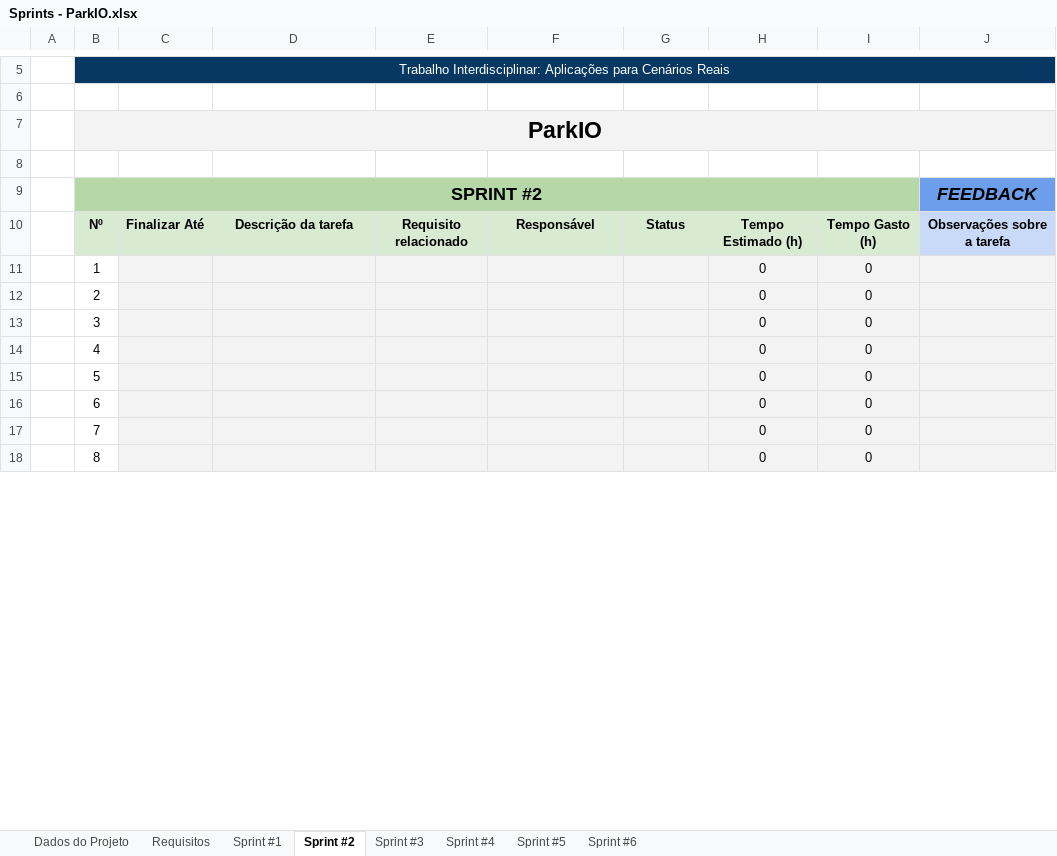
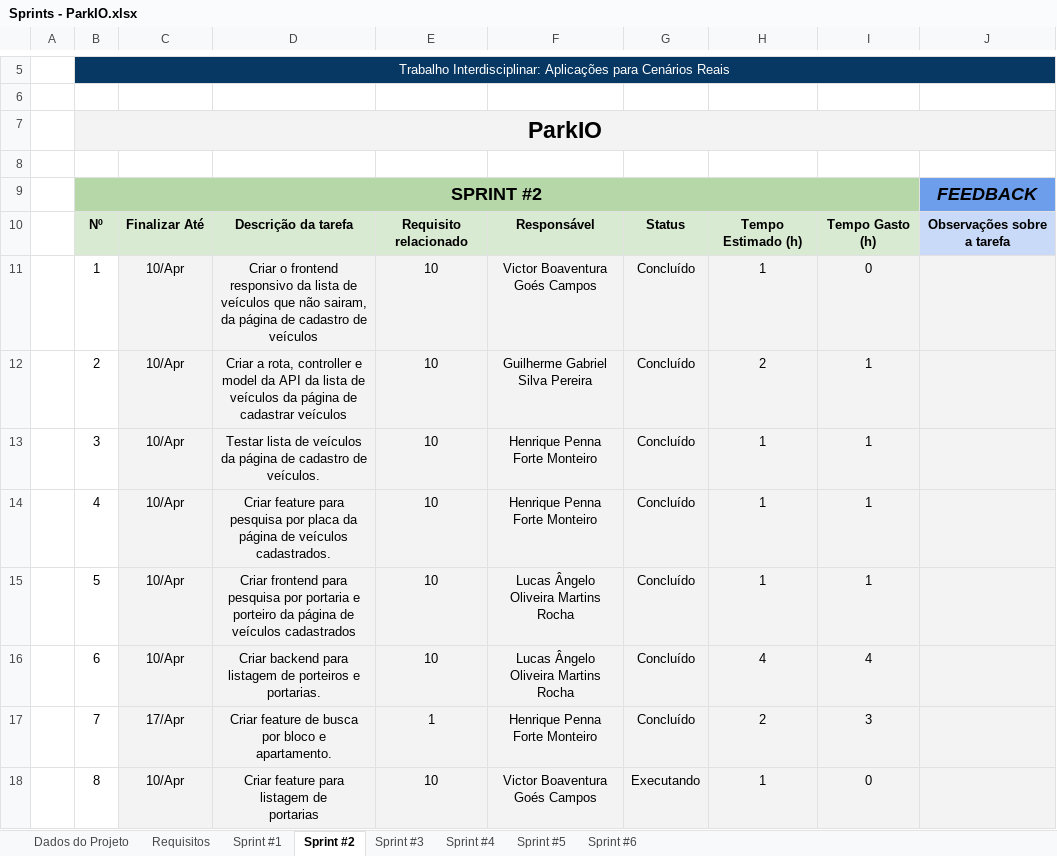
Before and after one commit to Lucas-Angelo/plf-es-2021-1-ti3-6654100-parkio, an Excel workbook: Artefatos/Sprints - ParkIO.xlsx, sheet Sprint #2, drawn as a sheet; only a part is shown, gaps mark what is left out; values as stored, in another font and other column widths than the file's, no borders; conditional formats not drawn; ↵ is a line break in a cell; the diff covers the shown part only; the diff names each change by its address in the sheet, - before the commit and + after, or states it on an @@ line.

Commit message:
Update sprint document

```diff
--- a/Artefatos/Sprints - ParkIO.xlsx (sheet Sprint #2)
+++ b/Artefatos/Sprints - ParkIO.xlsx (sheet Sprint #2)
-C11:C16: (empty)
+C11:C16: 10/Apr
-D11: (empty)
+D11: Criar o frontend responsivo da lista de veículos que não sairam, da página de cadastro de veículos
-E11:E16: (empty)
+E11:E16: 10
-F11: (empty)
+F11: Victor Boaventura Goés Campos
-G11:G17: (empty)
+G11:G17: Concluído
-H11: 0
+H11: 1
-D12: (empty)
+D12: Criar a rota, controller e model da API da lista de veículos da página de cadastrar veículos
-F12: (empty)
+F12: Guilherme Gabriel Silva Pereira
-H12: 0
+H12: 2
-I12:I15: 0
+I12:I15: 1
-D13: (empty)
+D13: Testar lista de veículos da página de cadastro de veículos.
-F13:F14: (empty)
+F13:F14: Henrique Penna Forte Monteiro
-H13:H15: 0
+H13:H15: 1
-D14: (empty)
+D14: Criar feature para pesquisa por placa da página de veículos cadastrados.
-D15: (empty)
+D15: Criar frontend para pesquisa por portaria e porteiro da página de veículos cadastrados
-F15:F16: (empty)
+F15:F16: Lucas Ângelo Oliveira Martins Rocha
-D16: (empty)
+D16: Criar backend para listagem de porteiros e portarias.
-H16: 0
+H16: 4
-I16: 0
+I16: 4
-C17: (empty)
+C17: 17/Apr
-D17: (empty)
+D17: Criar feature de busca por bloco e ↵ apartamento.
-E17: (empty)
+E17: 1
-F17: (empty)
+F17: Henrique Penna Forte Monteiro
-H17: 0
+H17: 2
-I17: 0
+I17: 3
-C18: (empty)
+C18: 10/Apr
-D18: (empty)
+D18: Criar feature para listagem de ↵ portarias
-E18: (empty)
+E18: 10
-F18: (empty)
+F18: Victor Boaventura Goés Campos
-G18: (empty)
+G18: Executando
-H18: 0
+H18: 1
```
Also changed, not shown: 2 added rows, 2 removed rows and 159 edited cells elsewhere in this sheet, sheet Sprint #1, sheet Dados do Projeto, sheet Requisitos, formulas that keep their value, charts or pictures.
